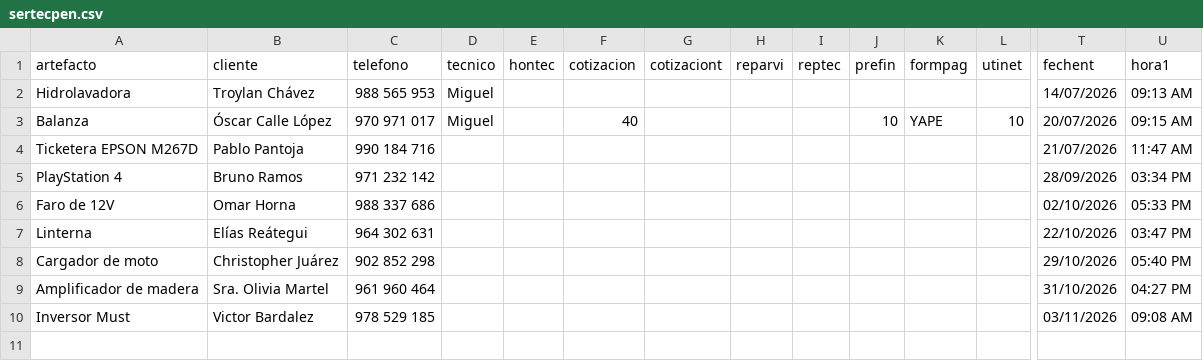
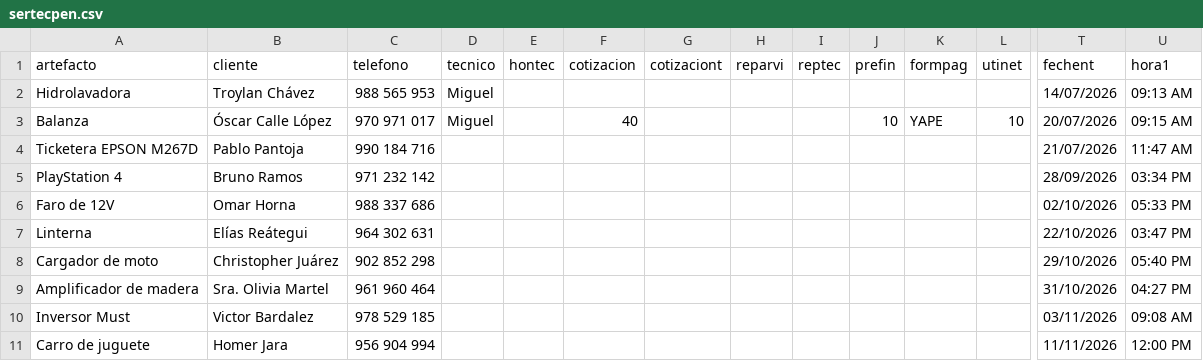
Before and after one commit to justintxu/repo, a CSV file: data/sertecpen.csv, drawn as a sheet; only a part is shown, gaps mark what is left out; rows hold the shown columns only; the diff names each change by its address in the sheet, - before the commit and + after, or states it on an @@ line.

Commit message:
Add service record

```diff
--- a/data/sertecpen.csv
+++ b/data/sertecpen.csv
+row 11: Carro de juguete | Homer Jara | 956 904 994 |  |  |  |  |  |  |  |  |  | 11/11/2026 | 12:00 PM
```
